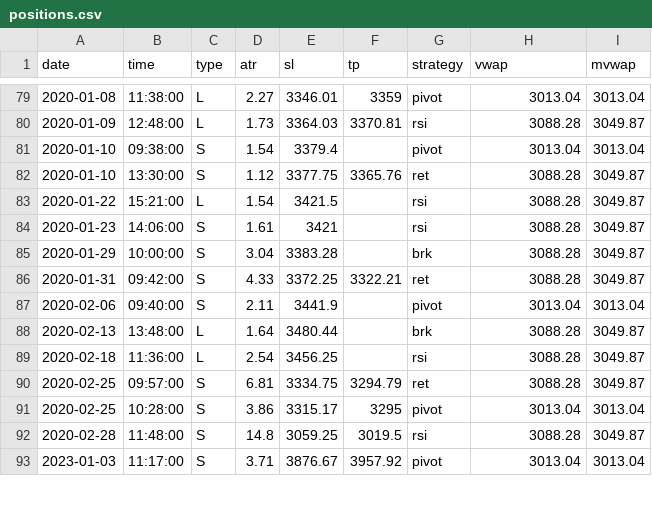
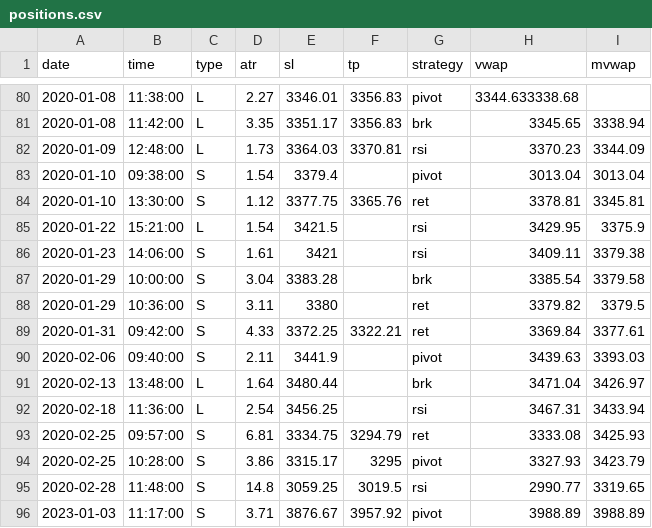
Before and after one commit to eriksolg/strategy_backtester, a CSV file: positions.csv, drawn as a sheet; only a part is shown, gaps mark what is left out; the diff covers the shown part only.

Commit message:
Fix vwap

```diff
--- a/positions.csv
+++ b/positions.csv
@@ -79,15 +80,17 @@ date,time,type,atr,sl,tp,strategy,vwap,mvwap
-2020-01-08,11:38:00,L,2.27,3346.01,3359,pivot,3013.04,3013.04
-2020-01-09,12:48:00,L,1.73,3364.03,3370.81,rsi,3088.28,3049.87
+2020-01-08,11:38:00,L,2.27,3346.01,3356.83,pivot,3344.633338.68
+2020-01-08,11:42:00,L,3.35,3351.17,3356.83,brk,3345.65,3338.94
+2020-01-09,12:48:00,L,1.73,3364.03,3370.81,rsi,3370.23,3344.09
 2020-01-10,09:38:00,S,1.54,3379.4,,pivot,3013.04,3013.04
-2020-01-10,13:30:00,S,1.12,3377.75,3365.76,ret,3088.28,3049.87
-2020-01-22,15:21:00,L,1.54,3421.5,,rsi,3088.28,3049.87
-2020-01-23,14:06:00,S,1.61,3421,,rsi,3088.28,3049.87
-2020-01-29,10:00:00,S,3.04,3383.28,,brk,3088.28,3049.87
-2020-01-31,09:42:00,S,4.33,3372.25,3322.21,ret,3088.28,3049.87
-2020-02-06,09:40:00,S,2.11,3441.9,,pivot,3013.04,3013.04
-2020-02-13,13:48:00,L,1.64,3480.44,,brk,3088.28,3049.87
-2020-02-18,11:36:00,L,2.54,3456.25,,rsi,3088.28,3049.87
-2020-02-25,09:57:00,S,6.81,3334.75,3294.79,ret,3088.28,3049.87
-2020-02-25,10:28:00,S,3.86,3315.17,3295,pivot,3013.04,3013.04
-2020-02-28,11:48:00,S,14.8,3059.25,3019.5,rsi,3088.28,3049.87
-2023-01-03,11:17:00,S,3.71,3876.67,3957.92,pivot,3013.04,3013.04
+2020-01-10,13:30:00,S,1.12,3377.75,3365.76,ret,3378.81,3345.81
+2020-01-22,15:21:00,L,1.54,3421.5,,rsi,3429.95,3375.9
+2020-01-23,14:06:00,S,1.61,3421,,rsi,3409.11,3379.38
+2020-01-29,10:00:00,S,3.04,3383.28,,brk,3385.54,3379.58
+2020-01-29,10:36:00,S,3.11,3380,,ret,3379.82,3379.5
+2020-01-31,09:42:00,S,4.33,3372.25,3322.21,ret,3369.84,3377.61
+2020-02-06,09:40:00,S,2.11,3441.9,,pivot,3439.63,3393.03
+2020-02-13,13:48:00,L,1.64,3480.44,,brk,3471.04,3426.97
+2020-02-18,11:36:00,L,2.54,3456.25,,rsi,3467.31,3433.94
+2020-02-25,09:57:00,S,6.81,3334.75,3294.79,ret,3333.08,3425.93
+2020-02-25,10:28:00,S,3.86,3315.17,3295,pivot,3327.93,3423.79
+2020-02-28,11:48:00,S,14.8,3059.25,3019.5,rsi,2990.77,3319.65
+2023-01-03,11:17:00,S,3.71,3876.67,3957.92,pivot,3988.89,3988.89
```
Also changed, not shown: 5 added rows, 1 removed row and 51 edited cells elsewhere in this file.
